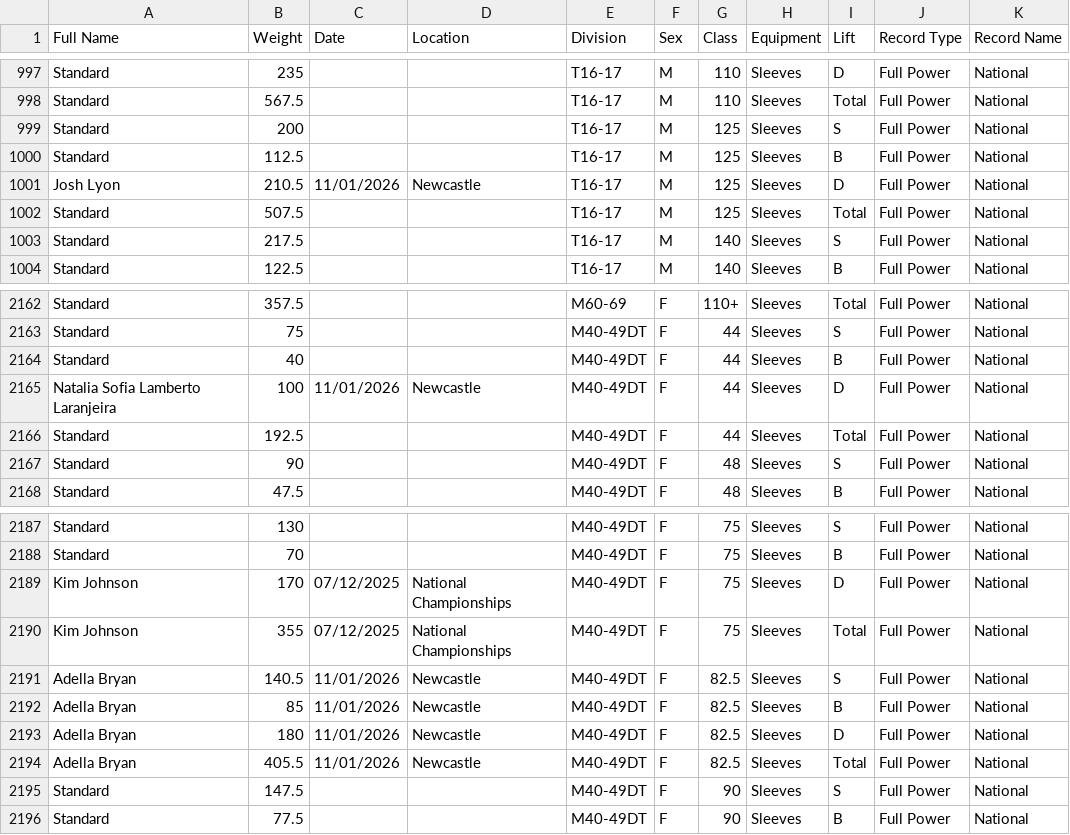
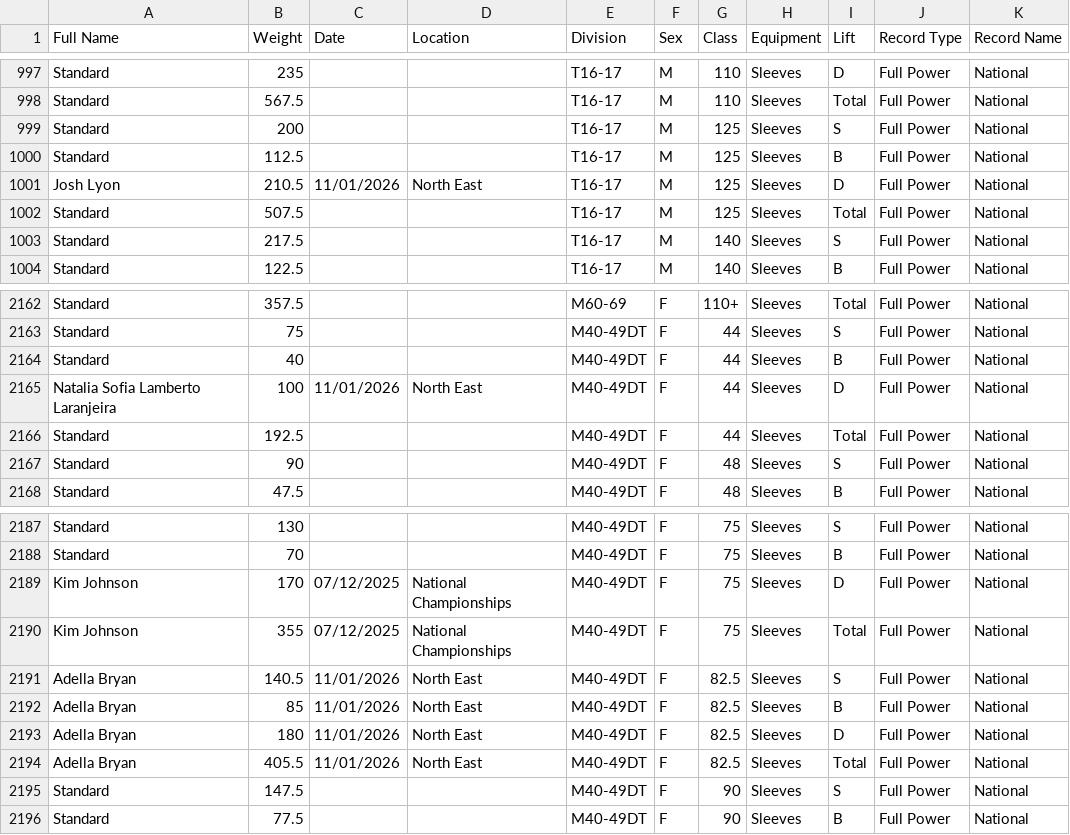
Before and after one commit to AdamWRPF/records, a CSV file: Records Master Sheet.csv, drawn as a sheet; only a part is shown, gaps mark what is left out.

Commit message:
Add files via upload

```diff
--- a/Records Master Sheet.csv
+++ b/Records Master Sheet.csv
@@ -1000,3 +1000,3 @@ Standard,200,,,T16-17,M,125,Sleeves,S,Full Power,National
 Standard,112.5,,,T16-17,M,125,Sleeves,B,Full Power,National
-Josh Lyon,210.5,11/01/2026,Newcastle,T16-17,M,125,Sleeves,D,Full Power,National
+Josh Lyon,210.5,11/01/2026,North East,T16-17,M,125,Sleeves,D,Full Power,National
 Standard,507.5,,,T16-17,M,125,Sleeves,Total,Full Power,National
@@ -2164,3 +2164,3 @@ Standard,75,,,M40-49DT,F,44,Sleeves,S,Full Power,National
 Standard,40,,,M40-49DT,F,44,Sleeves,B,Full Power,National
-Natalia Sofia Lamberto Laranjeira,100,11/01/2026,Newcastle,M40-49DT,F,44,Sleeves,D,Full Power,National
+Natalia Sofia Lamberto Laranjeira,100,11/01/2026,North East,M40-49DT,F,44,Sleeves,D,Full Power,National
 Standard,192.5,,,M40-49DT,F,44,Sleeves,Total,Full Power,National
@@ -2190,6 +2190,6 @@ Kim Johnson,170,07/12/2025,National Championships,M40-49DT,F,75,Sleeves,D,Full P
 Kim Johnson,355,07/12/2025,National Championships,M40-49DT,F,75,Sleeves,Total,Full Power,National
-Adella Bryan,140.5,11/01/2026,Newcastle,M40-49DT,F,82.5,Sleeves,S,Full Power,National
-Adella Bryan,85,11/01/2026,Newcastle,M40-49DT,F,82.5,Sleeves,B,Full Power,National
-Adella Bryan,180,11/01/2026,Newcastle,M40-49DT,F,82.5,Sleeves,D,Full Power,National
-Adella Bryan,405.5,11/01/2026,Newcastle,M40-49DT,F,82.5,Sleeves,Total,Full Power,National
+Adella Bryan,140.5,11/01/2026,North East,M40-49DT,F,82.5,Sleeves,S,Full Power,National
+Adella Bryan,85,11/01/2026,North East,M40-49DT,F,82.5,Sleeves,B,Full Power,National
+Adella Bryan,180,11/01/2026,North East,M40-49DT,F,82.5,Sleeves,D,Full Power,National
+Adella Bryan,405.5,11/01/2026,North East,M40-49DT,F,82.5,Sleeves,Total,Full Power,National
 Standard,147.5,,,M40-49DT,F,90,Sleeves,S,Full Power,National
```
